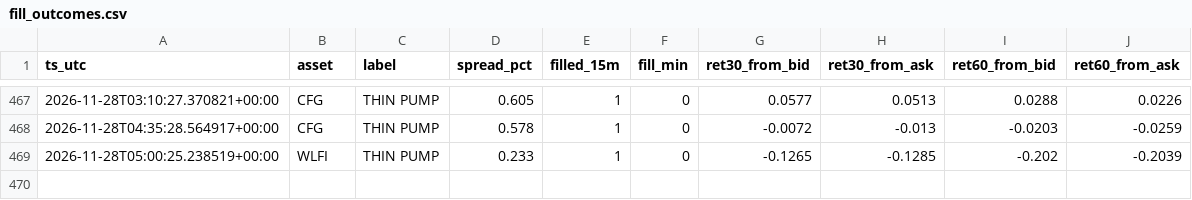
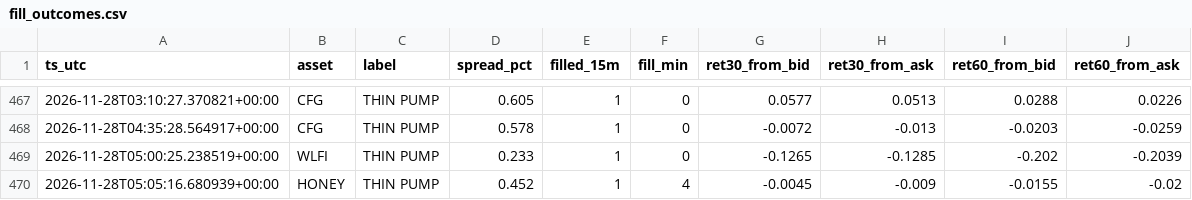
Before and after one commit to allenhuguley-glitch/cscan, a CSV file: fill_outcomes.csv, drawn as a sheet; only a part is shown, gaps mark what is left out; the diff names each change by its address in the sheet, - before the commit and + after, or states it on an @@ line.

```diff
--- a/fill_outcomes.csv
+++ b/fill_outcomes.csv
+row 470: 2026-11-28T05:05:16.680939+00:00 | HONEY | THIN PUMP | 0.452 | 1 | 4 | -0.0045 | -0.009 | -0.0155 | -0.02
```
Also changed, not shown: 6 other files.
